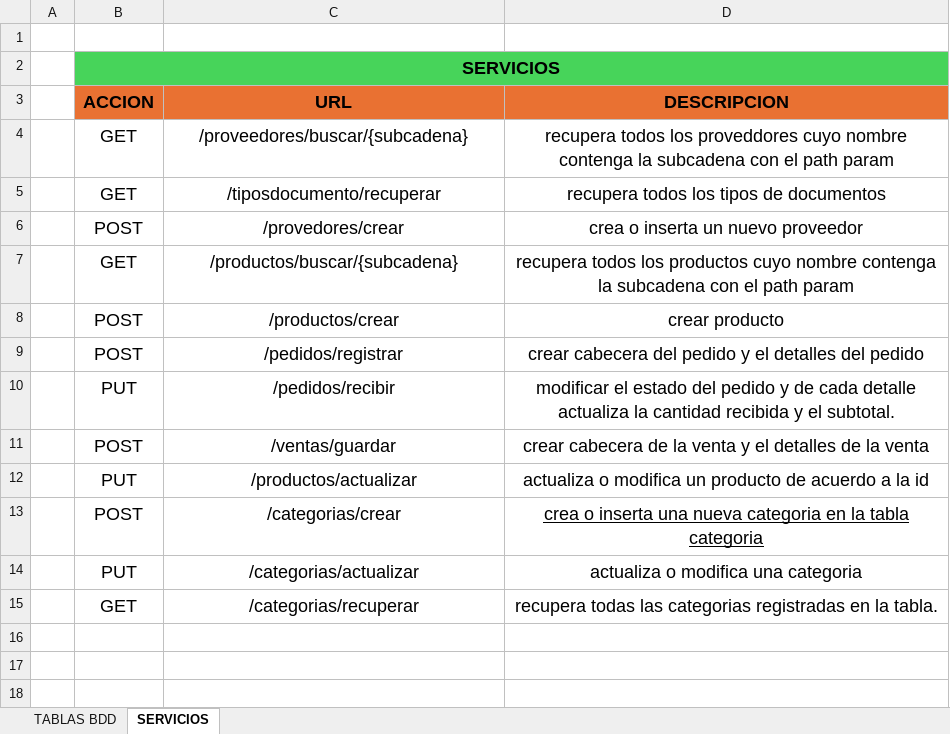
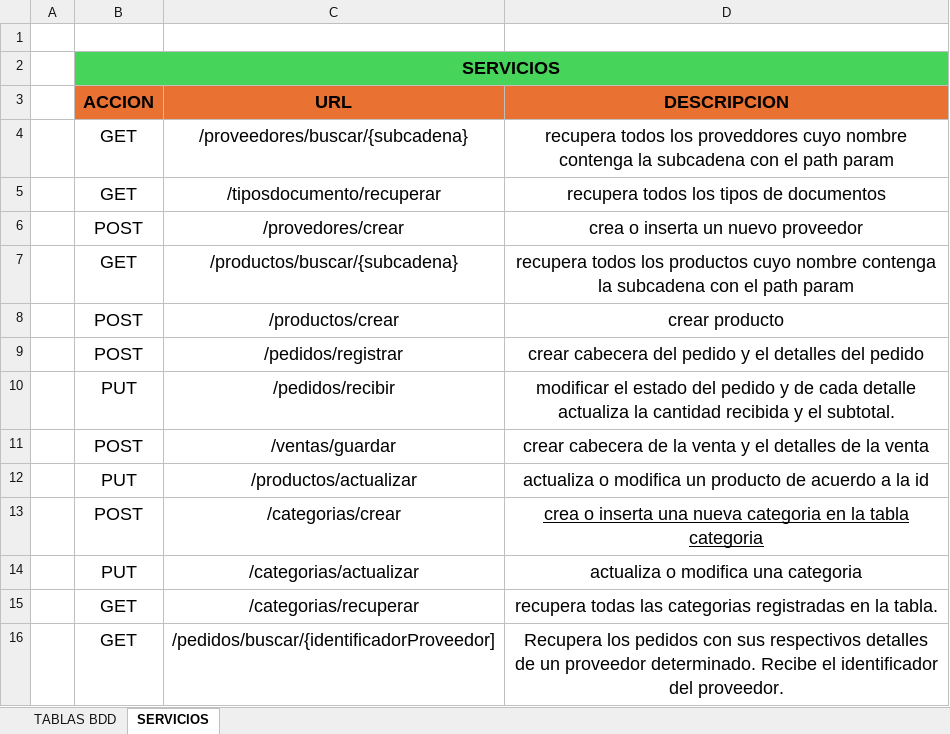
Before and after one commit to edwincusin/inventarioM3, an Excel workbook: Base de Datos/01DiseñoBDD.xlsx, sheet SERVICIOS, drawn as a sheet; values as stored, in another font and other column widths than the file's, no borders; the diff names each change by its address in the sheet, - before the commit and + after, or states it on an @@ line.

Commit message:
IMPLEMENTACION DE METODOS Y SERVICIOS PARA RECUPERAR TODAS LAs CATEGORIA DE PRODUCTO || RETO 16 SERVICIOS VARIOS ||funciona ok

```diff
--- a/Base de Datos/01DiseñoBDD.xlsx (sheet SERVICIOS)
+++ b/Base de Datos/01DiseñoBDD.xlsx (sheet SERVICIOS)
+row 16:  | GET | /pedidos/buscar/{identificadorProveedor] | Recupera los pedidos con sus respectivos detalles de un proveedor determinado. Recibe el identificador del proveedor.
```
Also changed, not shown: 7 other files.
